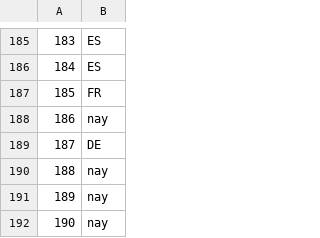
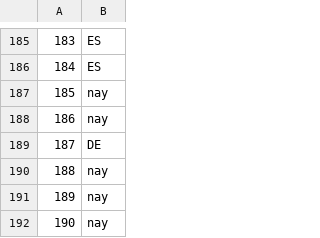
Before and after one commit to Chaotique/coactuem_streamlit, a CSV file: area_code_sociodem.csv, drawn as a sheet; only a part is shown, gaps mark what is left out.

Commit message:
updated data

```diff
--- a/area_code_sociodem.csv
+++ b/area_code_sociodem.csv
@@ -186,3 +186,3 @@
 184,ES
-185,FR
+185,nay
 186,nay
```
